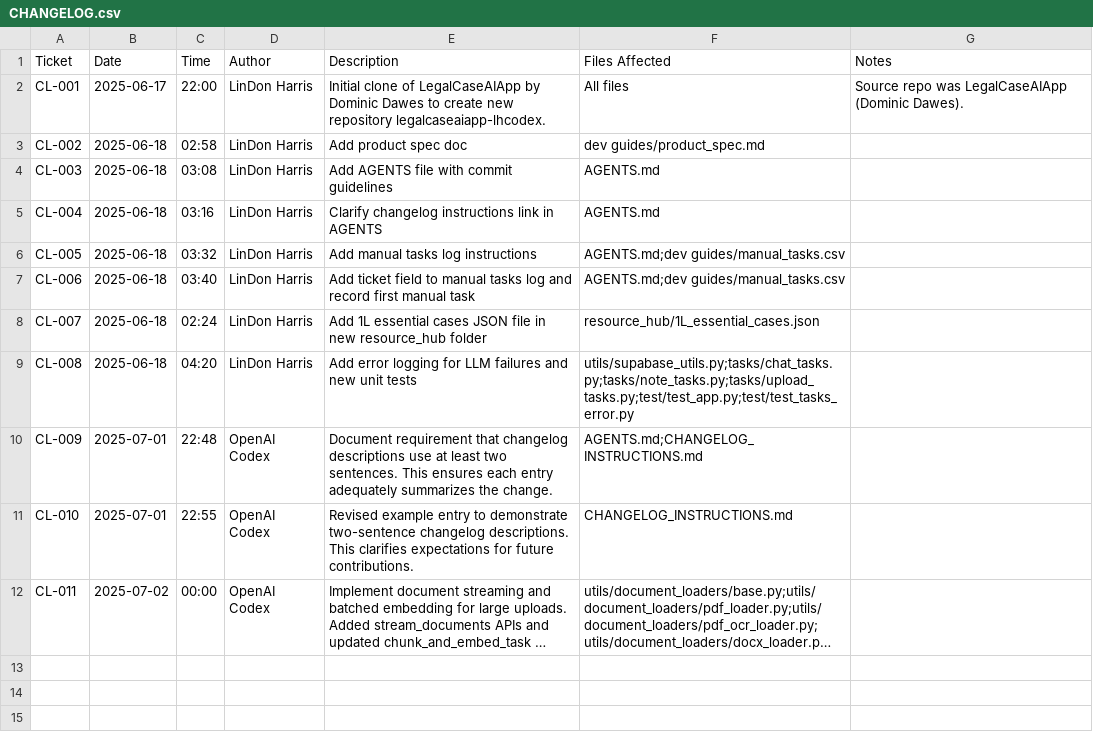
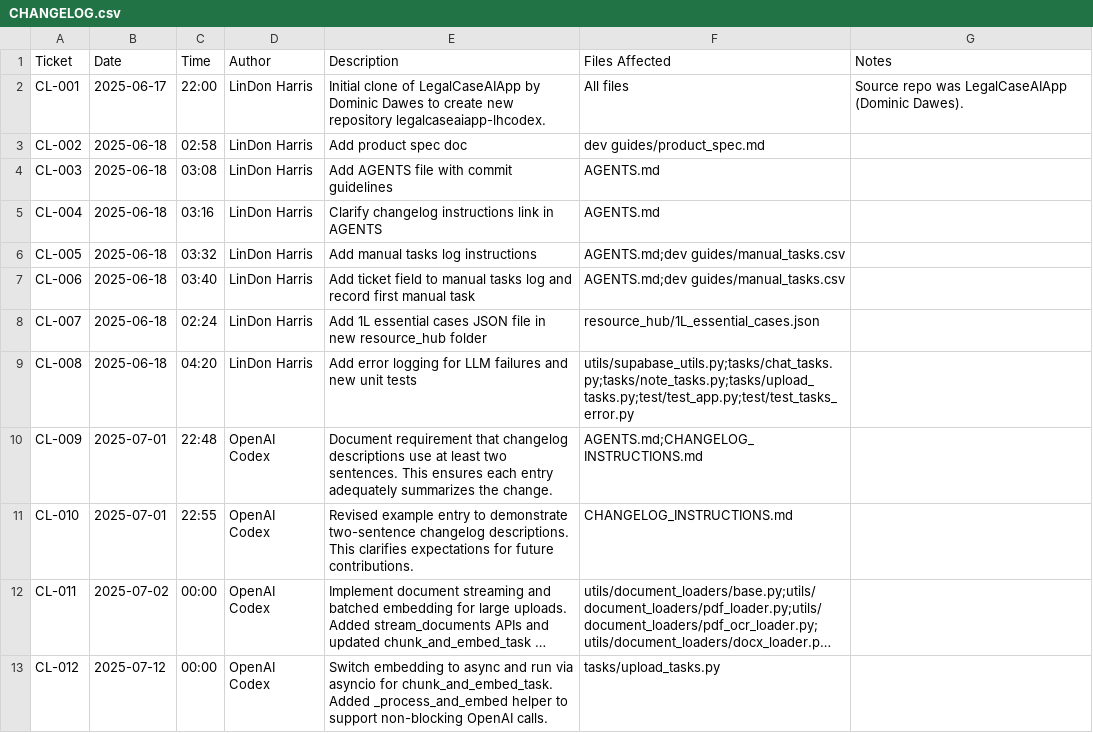
Before and after one commit to dominicdawes/LegalCaseAIApp, a CSV file: CHANGELOG.csv, drawn as a sheet; long unchanged cells end in …; the diff names each change by its address in the sheet, - before the commit and + after, or states it on an @@ line.

Commit message:
CL-012 Add async embedding workflow

```diff
--- a/CHANGELOG.csv
+++ b/CHANGELOG.csv
+row 13: CL-012 | 2025-07-12 | 00:00 | OpenAI Codex | Switch embedding to async and run via asyncio for chunk_and_embed_task. Added _process_and_embed helper to support non-blocking OpenAI calls. | tasks/upload_tasks.py
```
Also changed, not shown: 1 other file.
